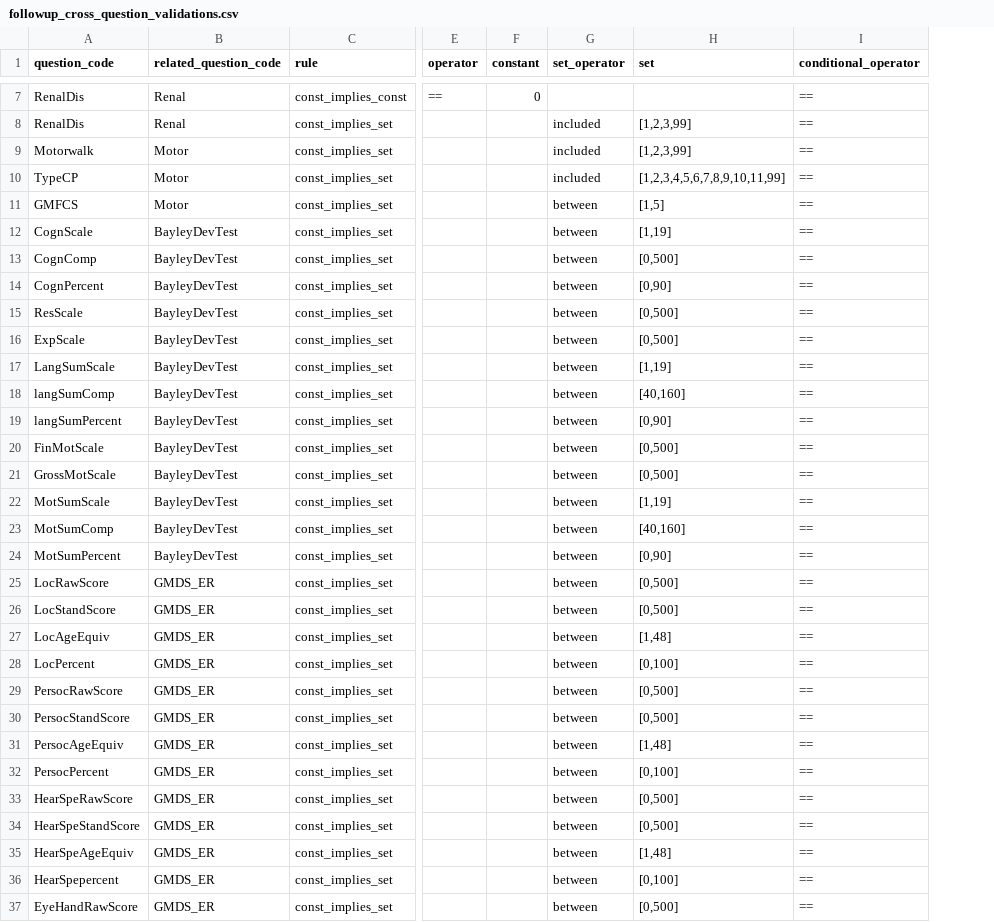
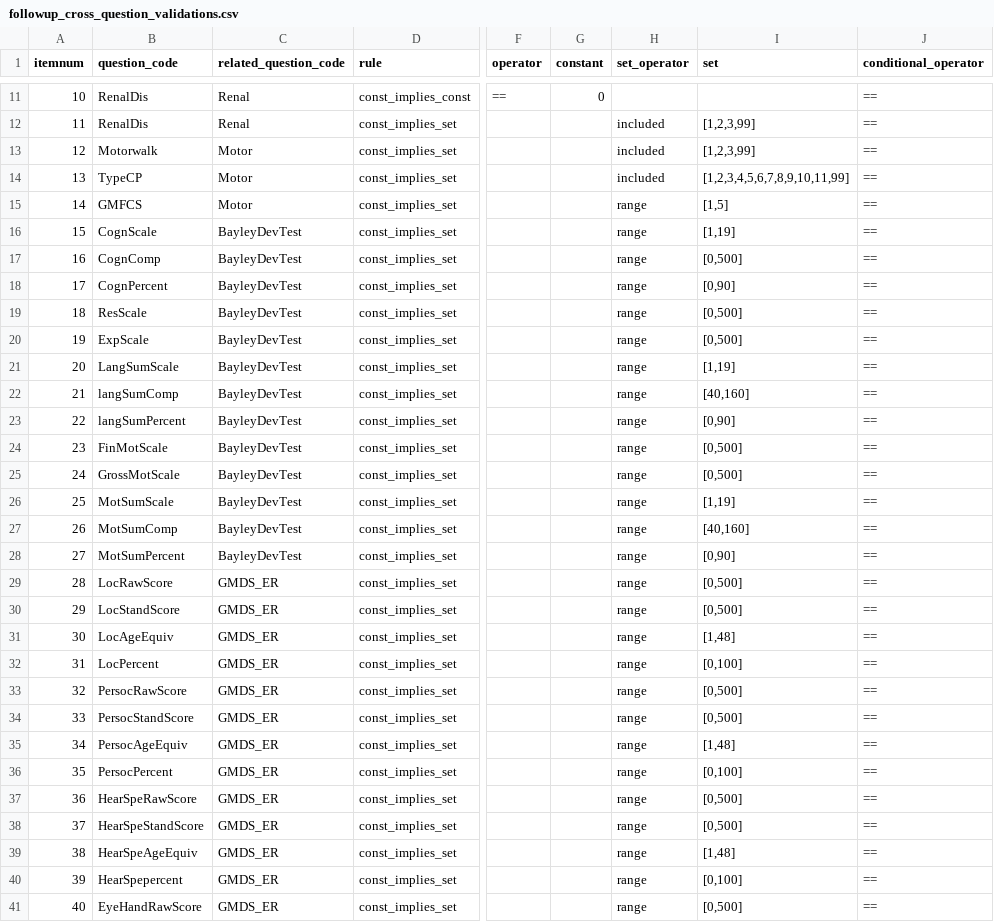
Before and after one commit to ryanbraganza/anznn, a CSV file: test_data/survey/real_survey/followup_cross_question_validations.csv, drawn as a sheet; only a part is shown, gaps mark what is left out; addresses are those after the commit; the diff covers the shown part only; the diff names each change by its address in the sheet, - before the commit and + after, or states it on an @@ line.

```diff
--- a/test_data/survey/real_survey/followup_cross_question_validations.csv
+++ b/test_data/survey/real_survey/followup_cross_question_validations.csv
+column A (itemnum), rows 11-41: 10 | 11 | 12 | 13 | 14 | 15 | 16 | 17 | 18 | 19 | 20 | 21 | 22 | 23 | 24 | 25 | 26 | 27 | 28 | 29 | 30 | 31 | 32 | 33 | 34 | 35 | 36 | 37 | 38 | 39 | 40
-H15:H41 (set_operator): between
+H15:H41 (set_operator): range
```
Also changed, not shown: 4 added rows and 20 edited cells elsewhere in this file, test_data/survey/real_survey/main_cross_question_validations.csv, 1 other file.
